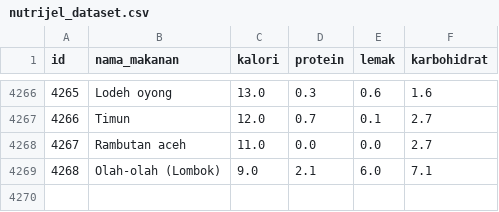
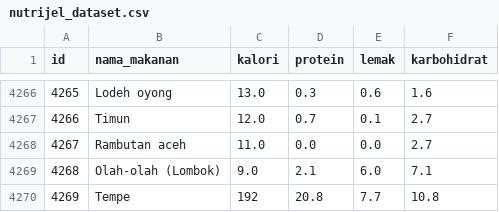
Before and after one commit to Rypper370/dataset, a CSV file: nutrijel_dataset.csv, drawn as a sheet; only a part is shown, gaps mark what is left out; the diff names each change by its address in the sheet, - before the commit and + after, or states it on an @@ line.

Commit message:
Update nutrijel_dataset.csv

```diff
--- a/nutrijel_dataset.csv
+++ b/nutrijel_dataset.csv
+row 4270: 4269 | Tempe | 192 | 20.8 | 7.7 | 10.8
```
